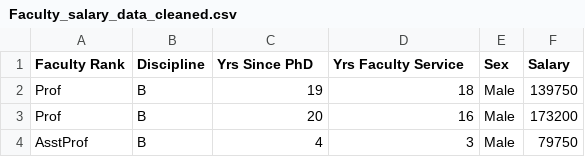
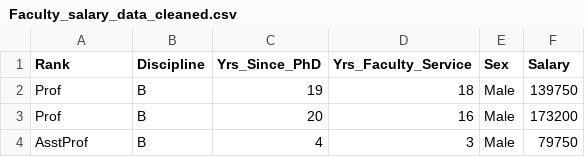
Before and after one commit to annaclairemarley/206-Assignment-5, a CSV file: Faculty_salary_data_cleaned.csv, drawn as a sheet; only a part is shown.

Commit message:
Add files via upload

```diff
--- a/Faculty_salary_data_cleaned.csv
+++ b/Faculty_salary_data_cleaned.csv
@@ -1,2 +1,2 @@
-Faculty Rank,Discipline ,Yrs Since PhD,Yrs Faculty Service,Sex,Salary
+Rank,Discipline ,Yrs_Since_PhD,Yrs_Faculty_Service,Sex,Salary
 Prof,B,19,18,Male,139750
```
